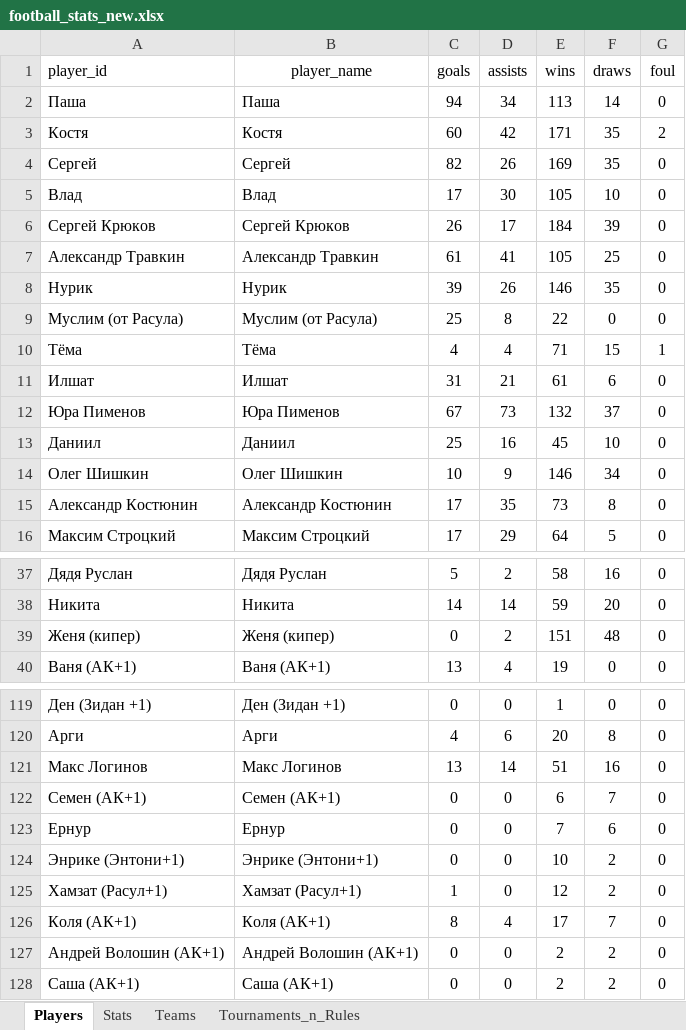
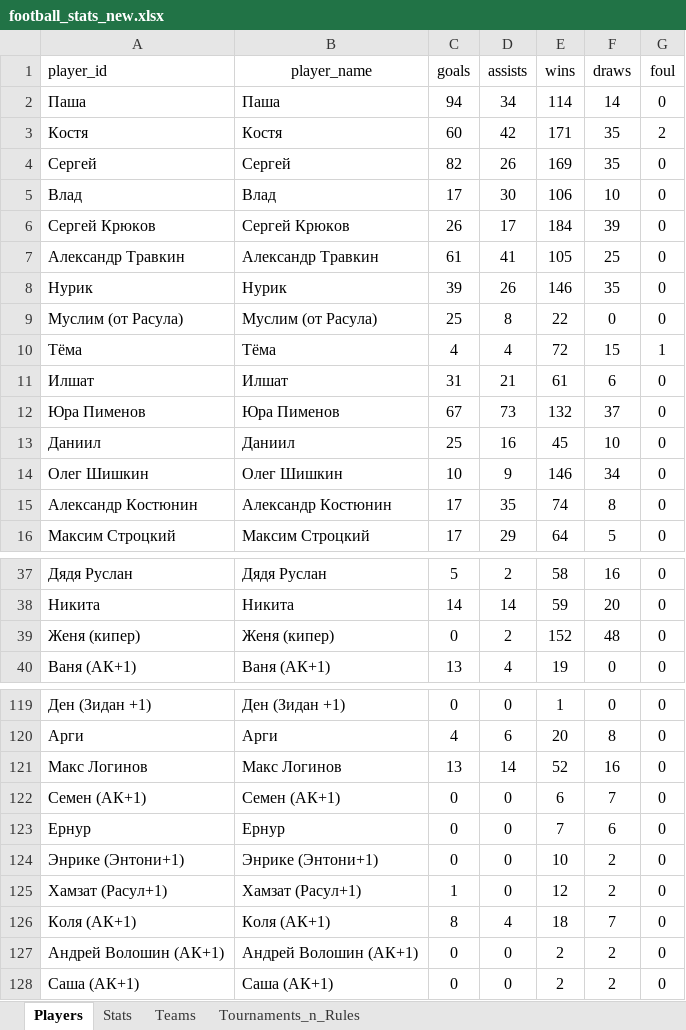
Before and after one commit to Greyusek/football_stats, an Excel workbook: football_stats_new.xlsx, sheet Players, drawn as a sheet; only a part is shown, gaps mark what is left out; values as stored, in another font and other column widths than the file's, no borders; table styles not drawn; the diff covers the shown part only; the diff names each change by its address in the sheet, - before the commit and + after, or states it on an @@ line.

```diff
--- a/football_stats_new.xlsx (sheet Players)
+++ b/football_stats_new.xlsx (sheet Players)
-E2 (wins): 113
+E2 (wins): 114
-E5 (wins): 105
+E5 (wins): 106
-E10 (wins): 71
+E10 (wins): 72
-E15 (wins): 73
+E15 (wins): 74
-E39 (wins): 151
+E39 (wins): 152
-E121 (wins): 51
+E121 (wins): 52
-E126 (wins): 17
+E126 (wins): 18
```
Also changed, not shown: 1 edited cell elsewhere in this sheet, sheet Stats, sheet Teams, 4 other files.
